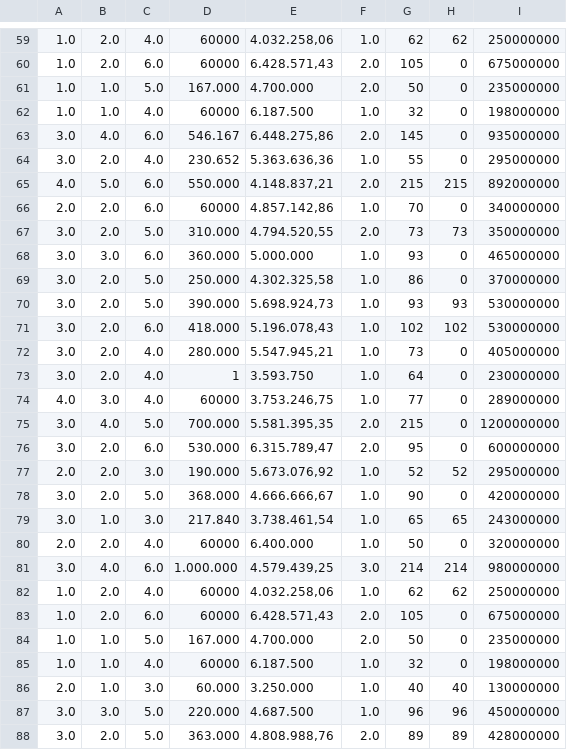
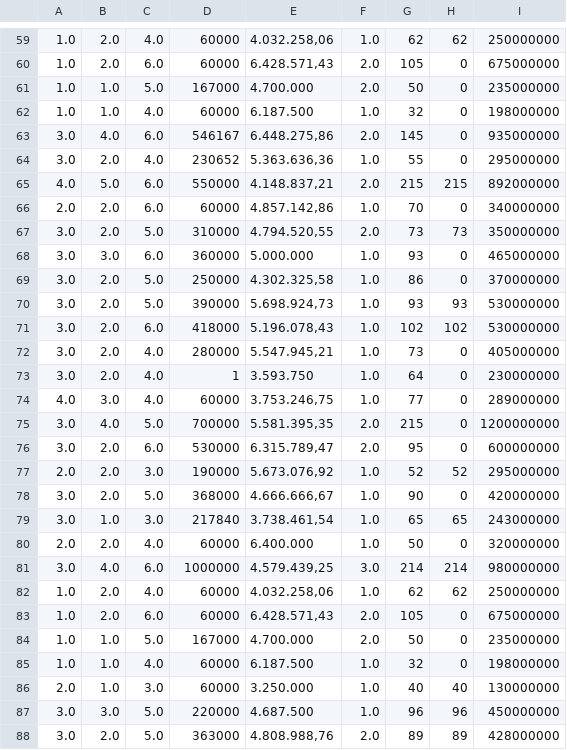
Before and after one commit to sarang3232/HMCIA, a CSV file: houses.csv, drawn as a sheet; only a part is shown, gaps mark what is left out; the diff covers the shown part only.

```diff
--- a/houses.csv
+++ b/houses.csv
@@ -60,29 +60,29 @@
 1.0,2.0,6.0,60000,"6.428.571,43",2.0,105,0,675000000
-1.0,1.0,5.0,167.000,4.700.000,2.0,50,0,235000000
+1.0,1.0,5.0,167000,4.700.000,2.0,50,0,235000000
 1.0,1.0,4.0,60000,6.187.500,1.0,32,0,198000000
-3.0,4.0,6.0,546.167,"6.448.275,86",2.0,145,0,935000000
-3.0,2.0,4.0,230.652,"5.363.636,36",1.0,55,0,295000000
-4.0,5.0,6.0,550.000,"4.148.837,21",2.0,215,215,892000000
+3.0,4.0,6.0,546167,"6.448.275,86",2.0,145,0,935000000
+3.0,2.0,4.0,230652,"5.363.636,36",1.0,55,0,295000000
+4.0,5.0,6.0,550000,"4.148.837,21",2.0,215,215,892000000
 2.0,2.0,6.0,60000,"4.857.142,86",1.0,70,0,340000000
-3.0,2.0,5.0,310.000,"4.794.520,55",2.0,73,73,350000000
-3.0,3.0,6.0,360.000,5.000.000,1.0,93,0,465000000
-3.0,2.0,5.0,250.000,"4.302.325,58",1.0,86,0,370000000
-3.0,2.0,5.0,390.000,"5.698.924,73",1.0,93,93,530000000
-3.0,2.0,6.0,418.000,"5.196.078,43",1.0,102,102,530000000
-3.0,2.0,4.0,280.000,"5.547.945,21",1.0,73,0,405000000
+3.0,2.0,5.0,310000,"4.794.520,55",2.0,73,73,350000000
+3.0,3.0,6.0,360000,5.000.000,1.0,93,0,465000000
+3.0,2.0,5.0,250000,"4.302.325,58",1.0,86,0,370000000
+3.0,2.0,5.0,390000,"5.698.924,73",1.0,93,93,530000000
+3.0,2.0,6.0,418000,"5.196.078,43",1.0,102,102,530000000
+3.0,2.0,4.0,280000,"5.547.945,21",1.0,73,0,405000000
 3.0,2.0,4.0,1,3.593.750,1.0,64,0,230000000
 4.0,3.0,4.0,60000,"3.753.246,75",1.0,77,0,289000000
-3.0,4.0,5.0,700.000,"5.581.395,35",2.0,215,0,1200000000
-3.0,2.0,6.0,530.000,"6.315.789,47",2.0,95,0,600000000
-2.0,2.0,3.0,190.000,"5.673.076,92",1.0,52,52,295000000
-3.0,2.0,5.0,368.000,"4.666.666,67",1.0,90,0,420000000
-3.0,1.0,3.0,217.840,"3.738.461,54",1.0,65,65,243000000
+3.0,4.0,5.0,700000,"5.581.395,35",2.0,215,0,1200000000
+3.0,2.0,6.0,530000,"6.315.789,47",2.0,95,0,600000000
+2.0,2.0,3.0,190000,"5.673.076,92",1.0,52,52,295000000
+3.0,2.0,5.0,368000,"4.666.666,67",1.0,90,0,420000000
+3.0,1.0,3.0,217840,"3.738.461,54",1.0,65,65,243000000
 2.0,2.0,4.0,60000,6.400.000,1.0,50,0,320000000
-3.0,4.0,6.0,1.000.000,"4.579.439,25",3.0,214,214,980000000
+3.0,4.0,6.0,1000000,"4.579.439,25",3.0,214,214,980000000
 1.0,2.0,4.0,60000,"4.032.258,06",1.0,62,62,250000000
 1.0,2.0,6.0,60000,"6.428.571,43",2.0,105,0,675000000
-1.0,1.0,5.0,167.000,4.700.000,2.0,50,0,235000000
+1.0,1.0,5.0,167000,4.700.000,2.0,50,0,235000000
 1.0,1.0,4.0,60000,6.187.500,1.0,32,0,198000000
-2.0,1.0,3.0,60.000,3.250.000,1.0,40,40,130000000
-3.0,3.0,5.0,220.000,4.687.500,1.0,96,96,450000000
-3.0,2.0,5.0,363.000,"4.808.988,76",2.0,89,89,428000000
+2.0,1.0,3.0,60000,3.250.000,1.0,40,40,130000000
+3.0,3.0,5.0,220000,4.687.500,1.0,96,96,450000000
+3.0,2.0,5.0,363000,"4.808.988,76",2.0,89,89,428000000
```
Also changed, not shown: 177 edited cells elsewhere in this file.
